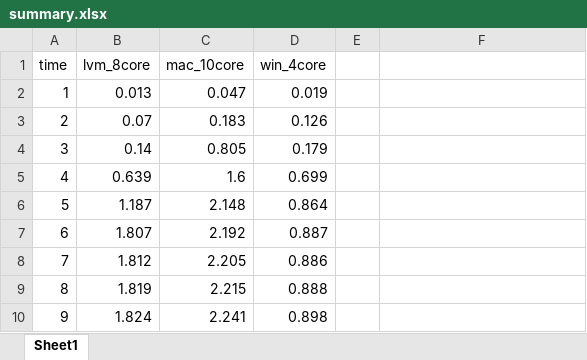
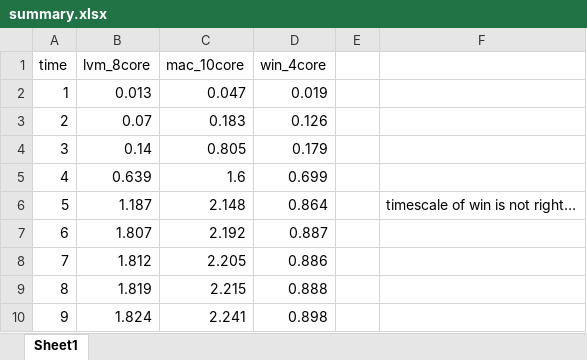
Before and after one commit to SongminYu/render, an Excel workbook: docs/memory_analysis/summary.xlsx, sheet Sheet1, drawn as a sheet; only a part is shown; values as stored, in another font and other column widths than the file's, no borders; charts and pictures and table styles not drawn; the diff names each change by its address in the sheet, - before the commit and + after, or states it on an @@ line.

Commit message:
memory use summary added

```diff
--- a/docs/memory_analysis/summary.xlsx (sheet Sheet1)
+++ b/docs/memory_analysis/summary.xlsx (sheet Sheet1)
-F6: (empty)
+F6: timescale of win is not right…
```
Also changed, not shown: charts or pictures.
